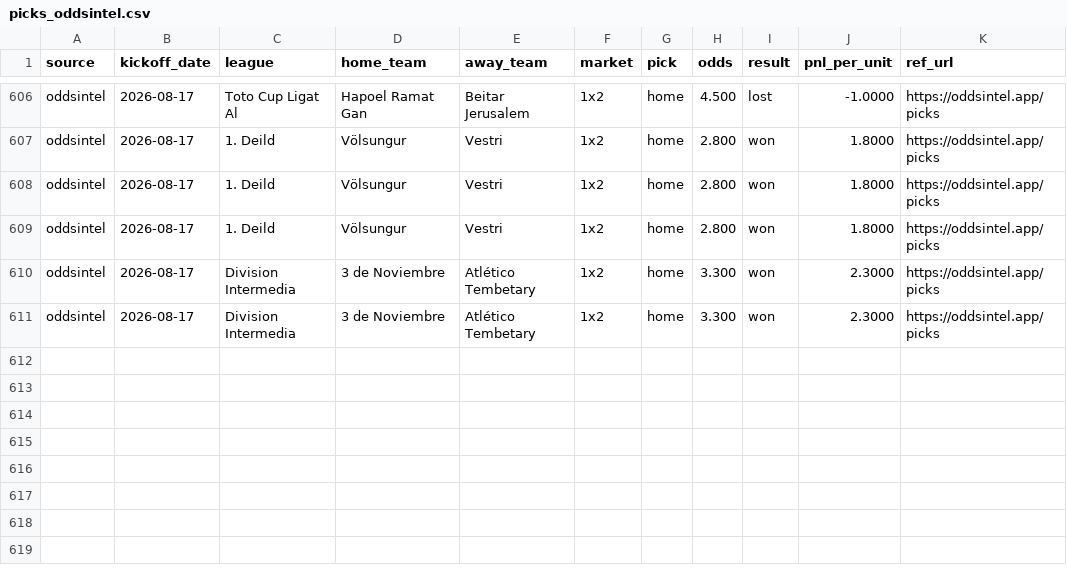
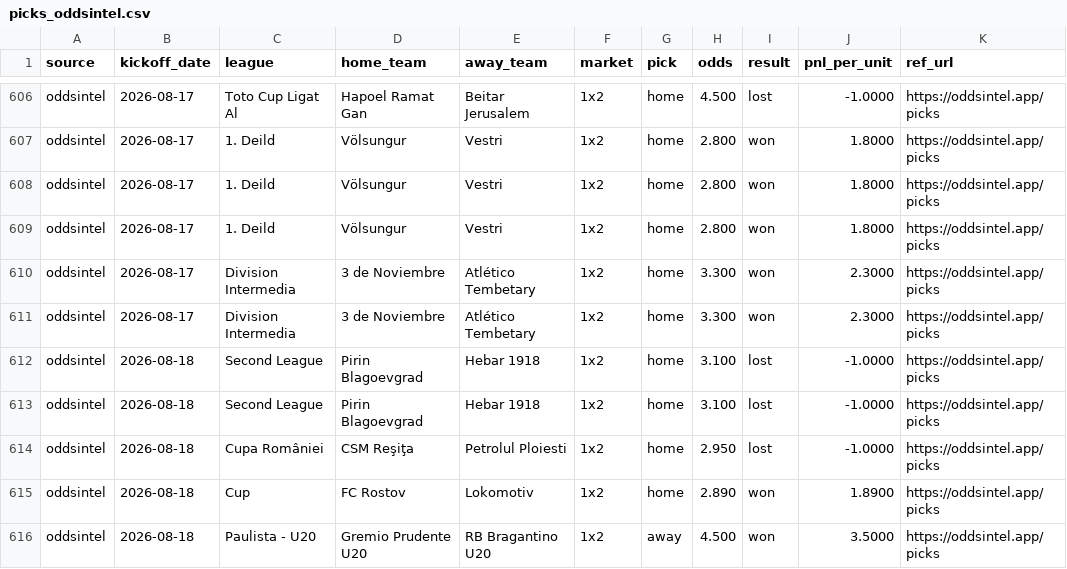
Before and after one commit to msellin/odds-intel-engine, a CSV file: ledger/picks_oddsintel.csv, drawn as a sheet; only a part is shown, gaps mark what is left out; the diff names each change by its address in the sheet, - before the commit and + after, or states it on an @@ line.

```diff
--- a/ledger/picks_oddsintel.csv
+++ b/ledger/picks_oddsintel.csv
+row 612: oddsintel | 2026-08-18 | Second League | Pirin Blagoevgrad | Hebar 1918 | 1x2 | home | 3.100 | lost | -1.0000 | https://oddsintel.app/picks
+row 613: oddsintel | 2026-08-18 | Second League | Pirin Blagoevgrad | Hebar 1918 | 1x2 | home | 3.100 | lost | -1.0000 | https://oddsintel.app/picks
+row 614: oddsintel | 2026-08-18 | Cupa României | CSM Reşiţa | Petrolul Ploiesti | 1x2 | home | 2.950 | lost | -1.0000 | https://oddsintel.app/picks
+row 615: oddsintel | 2026-08-18 | Cup | FC Rostov | Lokomotiv | 1x2 | home | 2.890 | won | 1.8900 | https://oddsintel.app/picks
+row 616: oddsintel | 2026-08-18 | Paulista - U20 | Gremio Prudente U20 | RB Bragantino U20 | 1x2 | away | 4.500 | won | 3.5000 | https://oddsintel.app/picks
```
Also changed, not shown: ledger/picks_matched.csv, ledger/picks_winnerodds.csv, 5 other files.
